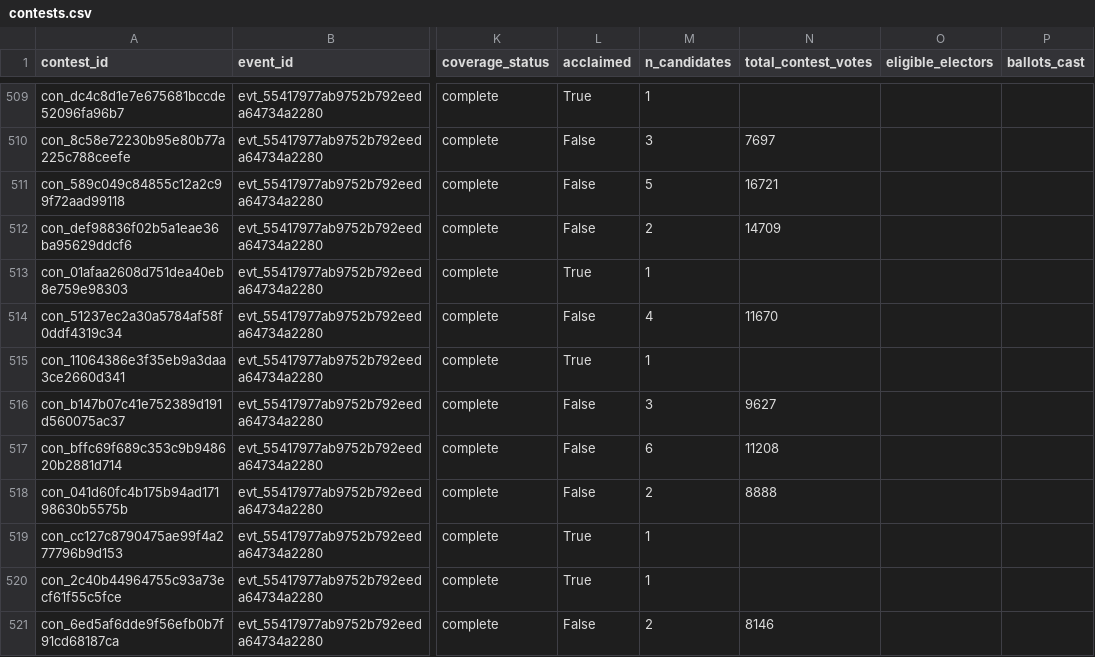
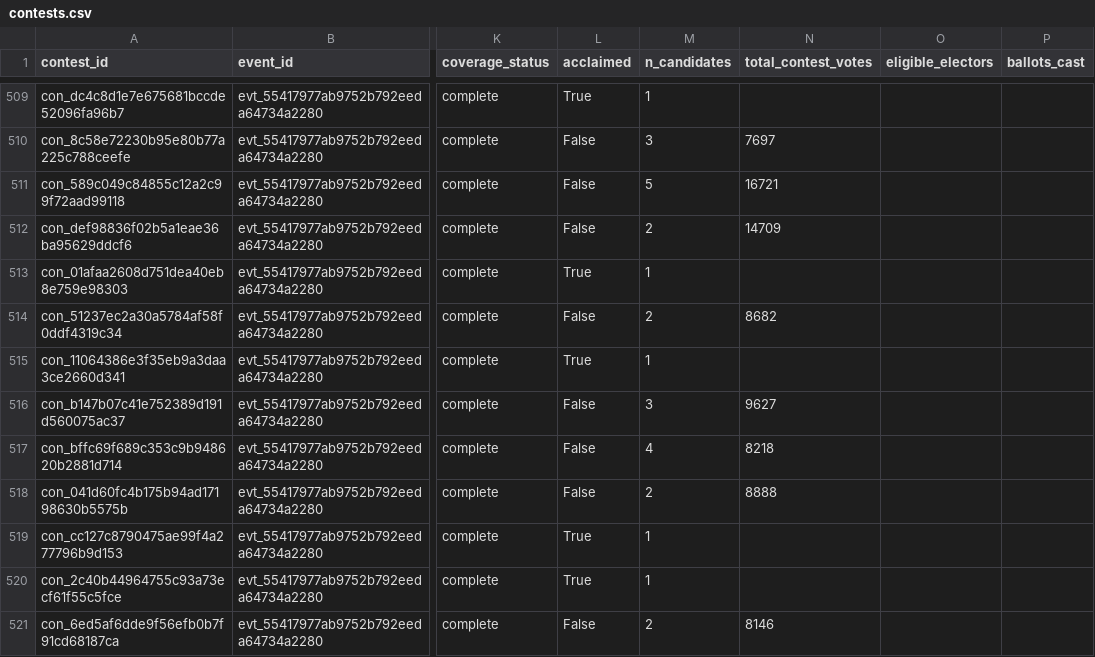
Before and after one commit to alexwolson/toronto-election-results, a CSV file: data/out/contests.csv, drawn as a sheet; only a part is shown, gaps mark what is left out; the diff names each change by its address in the sheet, - before the commit and + after, or states it on an @@ line.

```diff
--- a/data/out/contests.csv
+++ b/data/out/contests.csv
-M514 (n_candidates): 4
+M514 (n_candidates): 2
-N514 (total_contest_votes): 11670
+N514 (total_contest_votes): 8682
-M517 (n_candidates): 6
+M517 (n_candidates): 4
-N517 (total_contest_votes): 11208
+N517 (total_contest_votes): 8218
```
Also changed, not shown: data/out/people.csv, data/reference/municipal_archive_results.csv, 19 other files.
